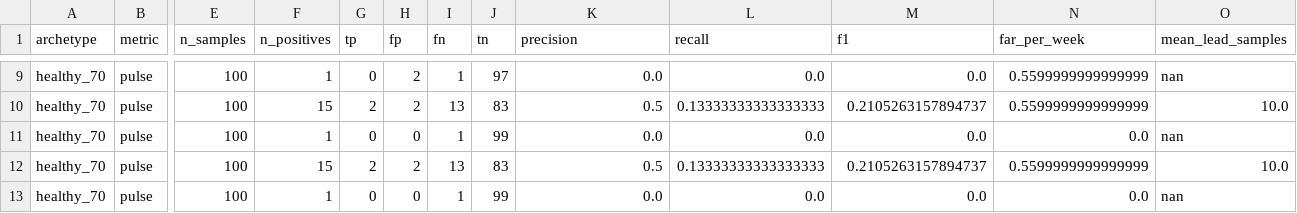
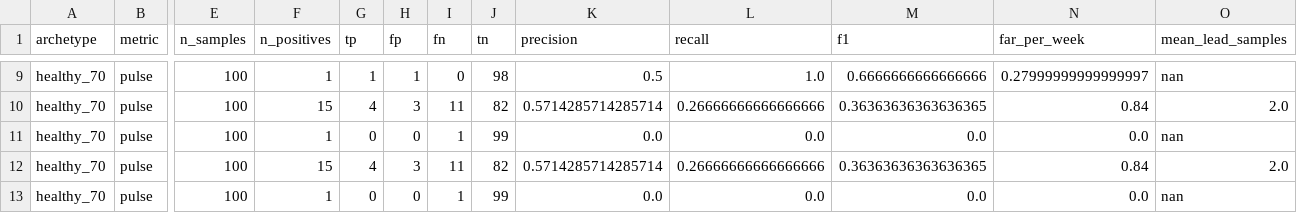
Before and after one commit to yabanci/elder-care, a CSV file: evaluation/results/smoke.csv, drawn as a sheet; only a part is shown, gaps mark what is left out; the diff covers the shown part only; the diff names each change by its address in the sheet, - before the commit and + after, or states it on an @@ line.

```diff
--- a/evaluation/results/smoke.csv
+++ b/evaluation/results/smoke.csv
-G9 (tp): 0
+G9 (tp): 1
-H9 (fp): 2
+H9 (fp): 1
-I9 (fn): 1
+I9 (fn): 0
-J9 (tn): 97
+J9 (tn): 98
-K9 (precision): 0.0
+K9 (precision): 0.5
-L9 (recall): 0.0
+L9 (recall): 1.0
-M9 (f1): 0.0
+M9 (f1): 0.6666666666666666
-N9 (far_per_week): 0.5599999999999999
+N9 (far_per_week): 0.27999999999999997
-G10 (tp): 2
+G10 (tp): 4
-H10 (fp): 2
+H10 (fp): 3
-I10 (fn): 13
+I10 (fn): 11
-J10 (tn): 83
+J10 (tn): 82
-K10 (precision): 0.5
+K10 (precision): 0.5714285714285714
-L10 (recall): 0.13333333333333333
+L10 (recall): 0.26666666666666666
-M10 (f1): 0.2105263157894737
+M10 (f1): 0.36363636363636365
-N10 (far_per_week): 0.5599999999999999
+N10 (far_per_week): 0.84
-O10 (mean_lead_samples): 10.0
+O10 (mean_lead_samples): 2.0
-G12 (tp): 2
+G12 (tp): 4
-H12 (fp): 2
+H12 (fp): 3
-I12 (fn): 13
+I12 (fn): 11
-J12 (tn): 83
+J12 (tn): 82
-K12 (precision): 0.5
+K12 (precision): 0.5714285714285714
-L12 (recall): 0.13333333333333333
+L12 (recall): 0.26666666666666666
-M12 (f1): 0.2105263157894737
+M12 (f1): 0.36363636363636365
-N12 (far_per_week): 0.5599999999999999
+N12 (far_per_week): 0.84
-O12 (mean_lead_samples): 10.0
+O12 (mean_lead_samples): 2.0
```
Also changed, not shown: 154 edited cells elsewhere in this file.
